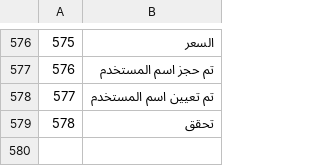
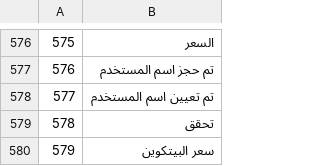
Before and after one commit to Random21m/blindsig, a TSV file: tools/i18n/tr/ar.tsv, drawn as a sheet; only a part is shown, gaps mark what is left out; the diff names each change by its address in the sheet, - before the commit and + after, or states it on an @@ line.

```diff
--- a/tools/i18n/tr/ar.tsv
+++ b/tools/i18n/tr/ar.tsv
+row 580: 579 | سعر البيتكوين
```
Also changed, not shown: tools/i18n/tr/es.tsv, tools/i18n/tr/it.tsv, 46 other files.
